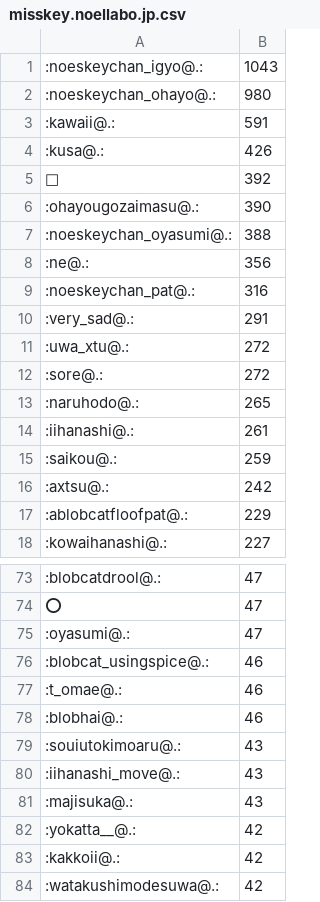
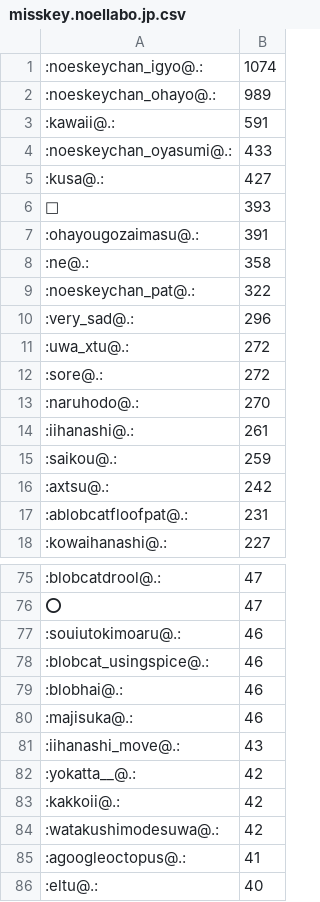
Before and after one commit to haborite/emoji_ski, a CSV file: misskey.noellabo.jp/misskey.noellabo.jp.csv, drawn as a sheet; only a part is shown, gaps mark what is left out; the shorter side is filled out with more unchanged rows; the diff covers the shown part only.

```diff
--- a/misskey.noellabo.jp/misskey.noellabo.jp.csv
+++ b/misskey.noellabo.jp/misskey.noellabo.jp.csv
@@ -1,14 +1,14 @@
-:noeskeychan_igyo@.:,1043
-:noeskeychan_ohayo@.:,980
+:noeskeychan_igyo@.:,1074
+:noeskeychan_ohayo@.:,989
 :kawaii@.:,591
-:kusa@.:,426
-🎉,392
-:ohayougozaimasu@.:,390
-:noeskeychan_oyasumi@.:,388
-:ne@.:,356
-:noeskeychan_pat@.:,316
-:very_sad@.:,291
+:noeskeychan_oyasumi@.:,433
+:kusa@.:,427
+🎉,393
+:ohayougozaimasu@.:,391
+:ne@.:,358
+:noeskeychan_pat@.:,322
+:very_sad@.:,296
 :uwa_xtu@.:,272
 :sore@.:,272
-:naruhodo@.:,265
+:naruhodo@.:,270
 :iihanashi@.:,261
@@ -16,3 +16,3 @@
 :axtsu@.:,242
-:ablobcatfloofpat@.:,229
+:ablobcatfloofpat@.:,231
 :kowaihanashi@.:,227
@@ -74,9 +76,7 @@
 ⭕,47
-:oyasumi@.:,47
+:souiutokimoaru@.:,46
 :blobcat_usingspice@.:,46
-:t_omae@.:,46
 :blobhai@.:,46
-:souiutokimoaru@.:,43
+:majisuka@.:,46
 :iihanashi_move@.:,43
-:majisuka@.:,43
 :yokatta__@.:,42
```
Also changed, not shown: 27 added rows, 21 removed rows and 6 edited cells elsewhere in this file, 3 other files.
